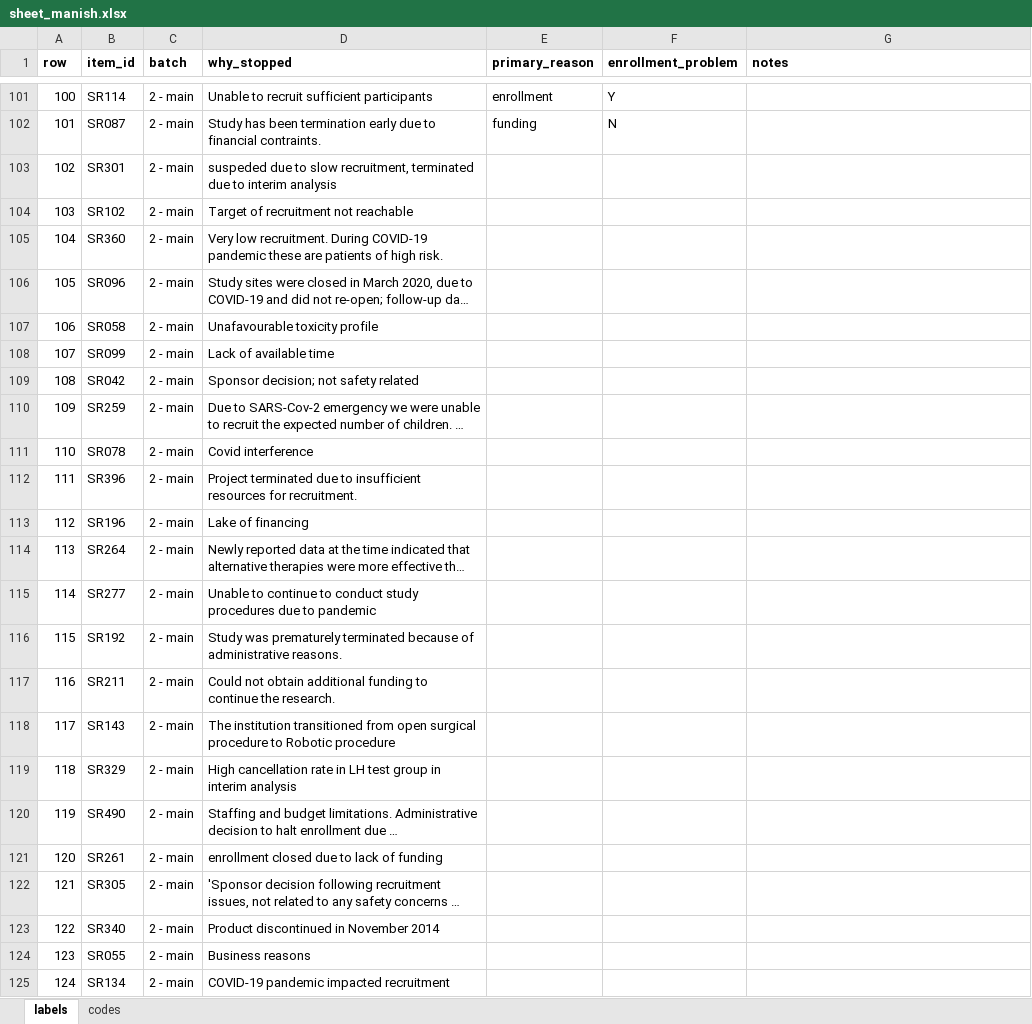
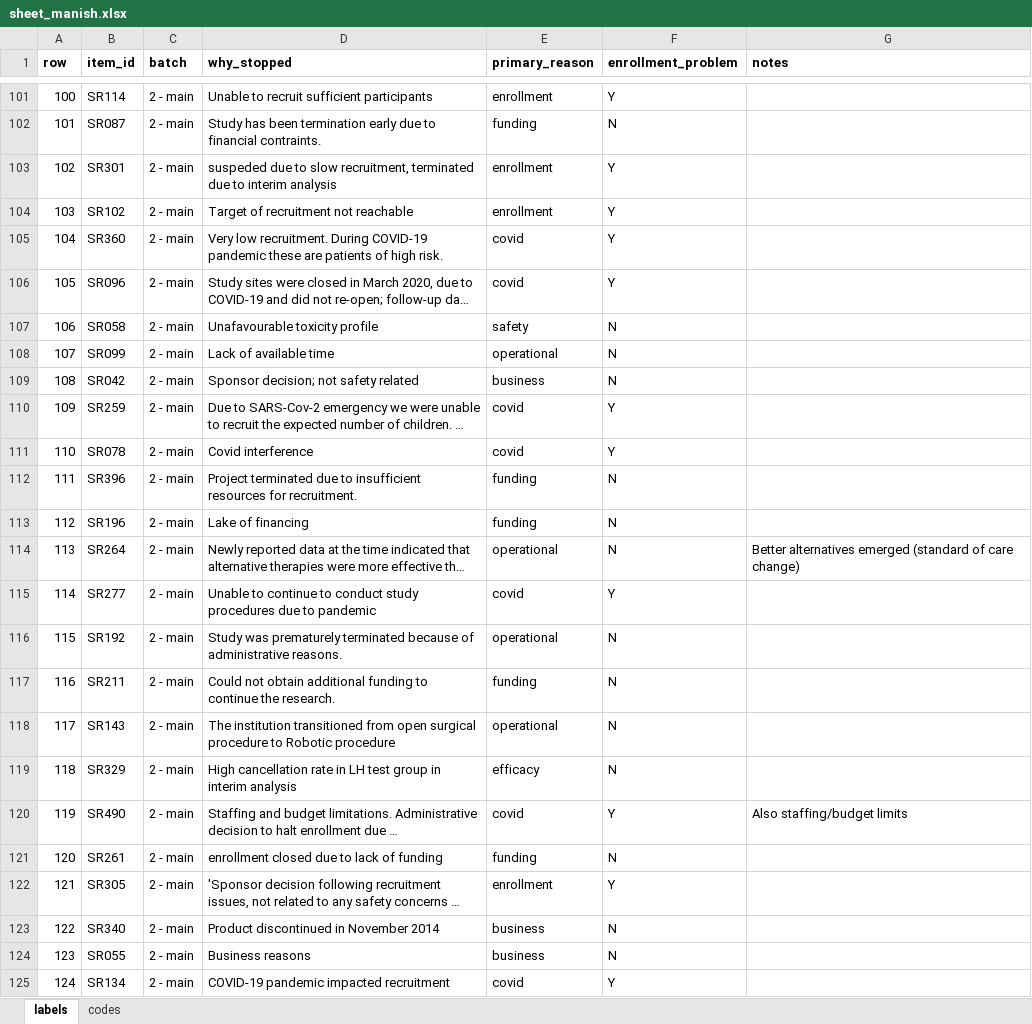
Before and after one commit to nehareddy4/clinical-trial-failure, an Excel workbook: data/labels/stop_reasons/sheet_manish.xlsx, sheet labels, drawn as a sheet; only a part is shown, gaps mark what is left out; long unchanged cells end in …; values as stored, in another font and other column widths than the file's, no borders; the diff covers the shown part only; the diff names each change by its address in the sheet, - before the commit and + after, or states it on an @@ line.

```diff
--- a/data/labels/stop_reasons/sheet_manish.xlsx (sheet labels)
+++ b/data/labels/stop_reasons/sheet_manish.xlsx (sheet labels)
-E103:E104 (primary_reason): (empty)
+E103:E104 (primary_reason): enrollment
-F103:F106 (enrollment_problem): (empty)
+F103:F106 (enrollment_problem): Y
-E105:E106 (primary_reason): (empty)
+E105:E106 (primary_reason): covid
-E107 (primary_reason): (empty)
+E107 (primary_reason): safety
-F107:F109 (enrollment_problem): (empty)
+F107:F109 (enrollment_problem): N
-E108 (primary_reason): (empty)
+E108 (primary_reason): operational
-E109 (primary_reason): (empty)
+E109 (primary_reason): business
-E110:E111 (primary_reason): (empty)
+E110:E111 (primary_reason): covid
-F110:F111 (enrollment_problem): (empty)
+F110:F111 (enrollment_problem): Y
-E112:E113 (primary_reason): (empty)
+E112:E113 (primary_reason): funding
-F112:F114 (enrollment_problem): (empty)
+F112:F114 (enrollment_problem): N
-E114 (primary_reason): (empty)
+E114 (primary_reason): operational
-G114 (notes): (empty)
+G114 (notes): Better alternatives emerged (standard of care change)
-E115 (primary_reason): (empty)
+E115 (primary_reason): covid
-F115 (enrollment_problem): (empty)
+F115 (enrollment_problem): Y
-E116 (primary_reason): (empty)
+E116 (primary_reason): operational
-F116:F119 (enrollment_problem): (empty)
+F116:F119 (enrollment_problem): N
-E117 (primary_reason): (empty)
+E117 (primary_reason): funding
-E118 (primary_reason): (empty)
+E118 (primary_reason): operational
-E119 (primary_reason): (empty)
+E119 (primary_reason): efficacy
-E120 (primary_reason): (empty)
+E120 (primary_reason): covid
-F120 (enrollment_problem): (empty)
+F120 (enrollment_problem): Y
-G120 (notes): (empty)
+G120 (notes): Also staffing/budget limits
-E121 (primary_reason): (empty)
+E121 (primary_reason): funding
-F121 (enrollment_problem): (empty)
+F121 (enrollment_problem): N
-E122 (primary_reason): (empty)
+E122 (primary_reason): enrollment
-F122 (enrollment_problem): (empty)
+F122 (enrollment_problem): Y
-E123:E124 (primary_reason): (empty)
+E123:E124 (primary_reason): business
-F123:F124 (enrollment_problem): (empty)
+F123:F124 (enrollment_problem): N
-E125 (primary_reason): (empty)
+E125 (primary_reason): covid
-F125 (enrollment_problem): (empty)
+F125 (enrollment_problem): Y
```
Also changed, not shown: 171 edited cells elsewhere in this sheet.
